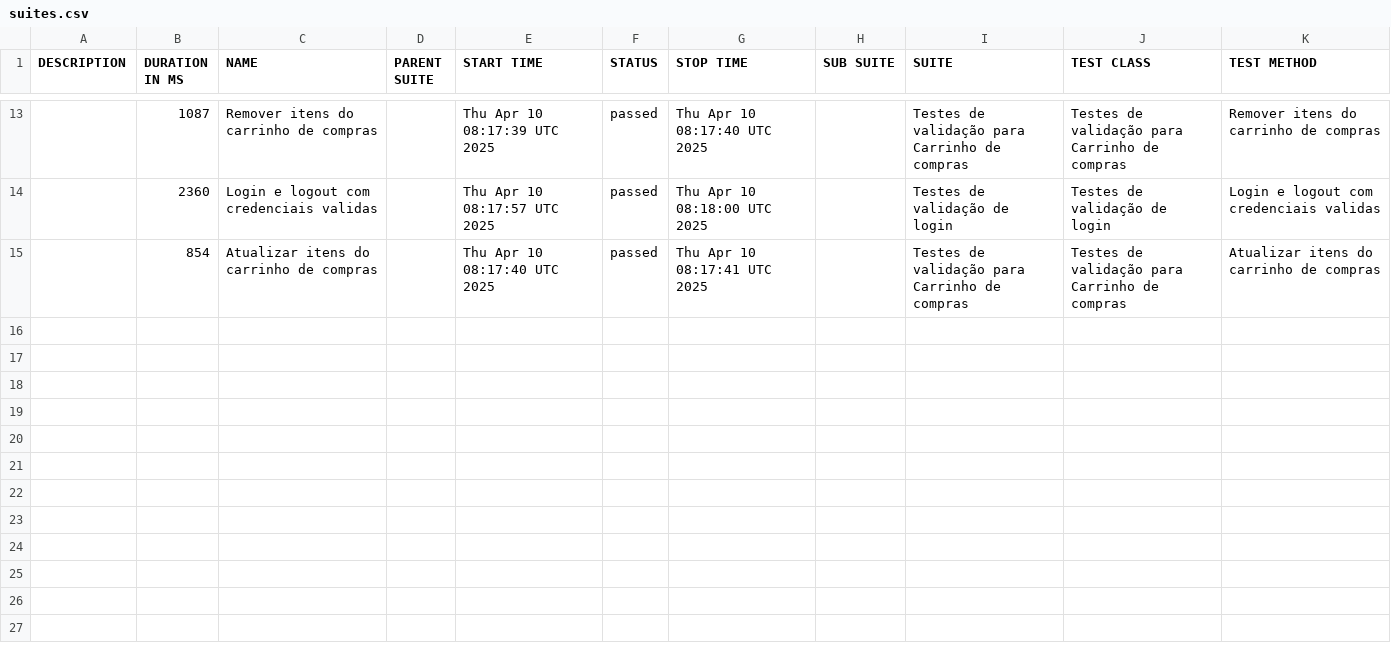
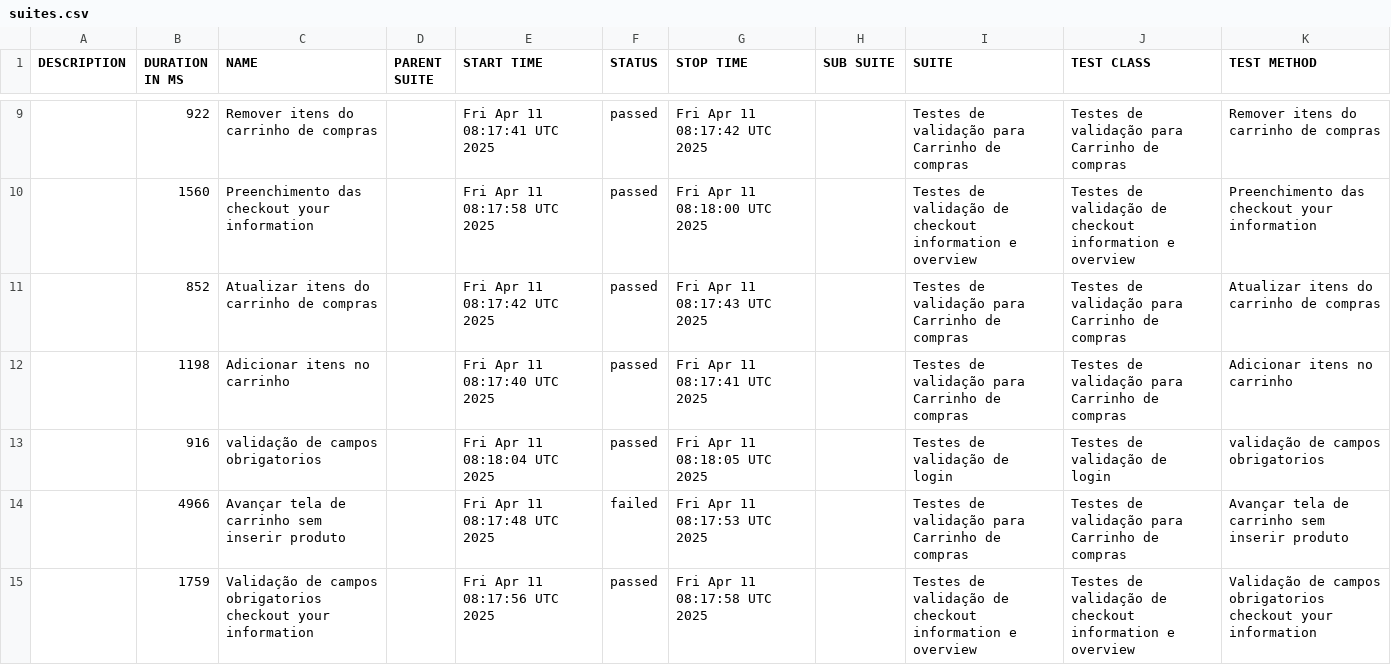
Before and after one commit to DiegoBBarbosa09/Automacao_swaglabs_cypress, a CSV file: data/suites.csv, drawn as a sheet; only a part is shown, gaps mark what is left out; the diff covers the shown part only.

```diff
--- a/data/suites.csv
+++ b/data/suites.csv
@@ -13,3 +9,7 @@
-"","1087","Remover itens do carrinho de compras","","Thu Apr 10 08:17:39 UTC 2025","passed","Thu Apr 10 08:17:40 UTC 2025","","Testes de validação para Carrinho de compras","Testes de validação para Carrinho de compras","Remover itens do carrinho de compras"
-"","2360","Login e logout com credenciais validas","","Thu Apr 10 08:17:57 UTC 2025","passed","Thu Apr 10 08:18:00 UTC 2025","","Testes de validação de login","Testes de validação de login","Login e logout com credenciais validas"
-"","854","Atualizar itens do carrinho de compras","","Thu Apr 10 08:17:40 UTC 2025","passed","Thu Apr 10 08:17:41 UTC 2025","","Testes de validação para Carrinho de compras","Testes de validação para Carrinho de compras","Atualizar itens do carrinho de compras"
+"","922","Remover itens do carrinho de compras","","Fri Apr 11 08:17:41 UTC 2025","passed","Fri Apr 11 08:17:42 UTC 2025","","Testes de validação para Carrinho de compras","Testes de validação para Carrinho de compras","Remover itens do carrinho de compras"
+"","1560","Preenchimento das checkout your information","","Fri Apr 11 08:17:58 UTC 2025","passed","Fri Apr 11 08:18:00 UTC 2025","","Testes de validação de checkout information e overview","Testes de validação de checkout information e overview","Preenchimento das checkout your information"
+"","852","Atualizar itens do carrinho de compras","","Fri Apr 11 08:17:42 UTC 2025","passed","Fri Apr 11 08:17:43 UTC 2025","","Testes de validação para Carrinho de compras","Testes de validação para Carrinho de compras","Atualizar itens do carrinho de compras"
+"","1198","Adicionar itens no carrinho","","Fri Apr 11 08:17:40 UTC 2025","passed","Fri Apr 11 08:17:41 UTC 2025","","Testes de validação para Carrinho de compras","Testes de validação para Carrinho de compras","Adicionar itens no carrinho"
+"","916","validação de campos obrigatorios","","Fri Apr 11 08:18:04 UTC 2025","passed","Fri Apr 11 08:18:05 UTC 2025","","Testes de validação de login","Testes de validação de login","validação de campos obrigatorios"
+"","4966","Avançar tela de carrinho sem inserir produto","","Fri Apr 11 08:17:48 UTC 2025","failed","Fri Apr 11 08:17:53 UTC 2025","","Testes de validação para Carrinho de compras","Testes de validação para Carrinho de compras","Avançar tela de carrinho sem inserir produto"
+"","1759","Validação de campos obrigatorios checkout your information","","Fri Apr 11 08:17:56 UTC 2025","passed","Fri Apr 11 08:17:58 UTC 2025","","Testes de validação de checkout information e overview","Testes de validação de checkout information e overview","Validação de campos obrigatorios checkout your information"
```
Also changed, not shown: 4 removed rows and 27 edited cells elsewhere in this file, 43 other files.
